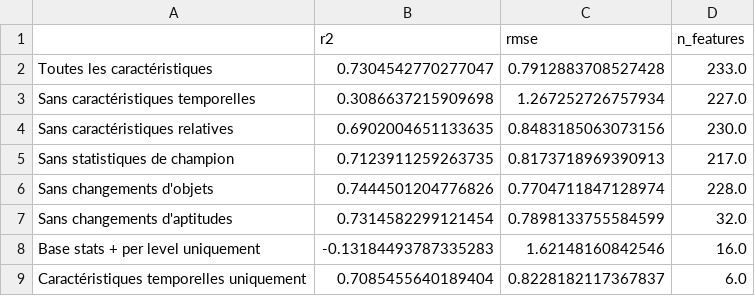
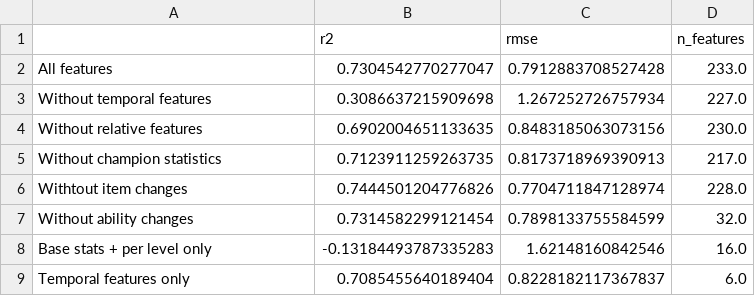
Before and after one commit to Clemtourte/Patch-LoL-Meta-Prediction, a CSV file: src/ablation_study_results.csv, drawn as a sheet.

```diff
--- a/src/ablation_study_results.csv
+++ b/src/ablation_study_results.csv
@@ -1,9 +1,9 @@
 ,r2,rmse,n_features
-Toutes les caractéristiques,0.7304542770277047,0.7912883708527428,233.0
-Sans caractéristiques temporelles,0.3086637215909698,1.267252726757934,227.0
-Sans caractéristiques relatives,0.6902004651133635,0.8483185063073156,230.0
-Sans statistiques de champion,0.7123911259263735,0.8173718969390913,217.0
-Sans changements d'objets,0.7444501204776826,0.7704711847128974,228.0
-Sans changements d'aptitudes,0.7314582299121454,0.7898133755584599,32.0
-Base stats + per level uniquement,-0.13184493787335283,1.62148160842546,16.0
-Caractéristiques temporelles uniquement,0.7085455640189404,0.8228182117367837,6.0
+All features,0.7304542770277047,0.7912883708527428,233.0
+Without temporal features,0.3086637215909698,1.267252726757934,227.0
+Without relative features,0.6902004651133635,0.8483185063073156,230.0
+Without champion statistics,0.7123911259263735,0.8173718969390913,217.0
+Withtout item changes,0.7444501204776826,0.7704711847128974,228.0
+Without ability changes,0.7314582299121454,0.7898133755584599,32.0
+Base stats + per level only,-0.13184493787335283,1.62148160842546,16.0
+Temporal features only,0.7085455640189404,0.8228182117367837,6.0
```
Also changed, not shown: src/error_analysis_by_class.csv, src/nonconsecutive_validation_results.csv, 13 other files.
